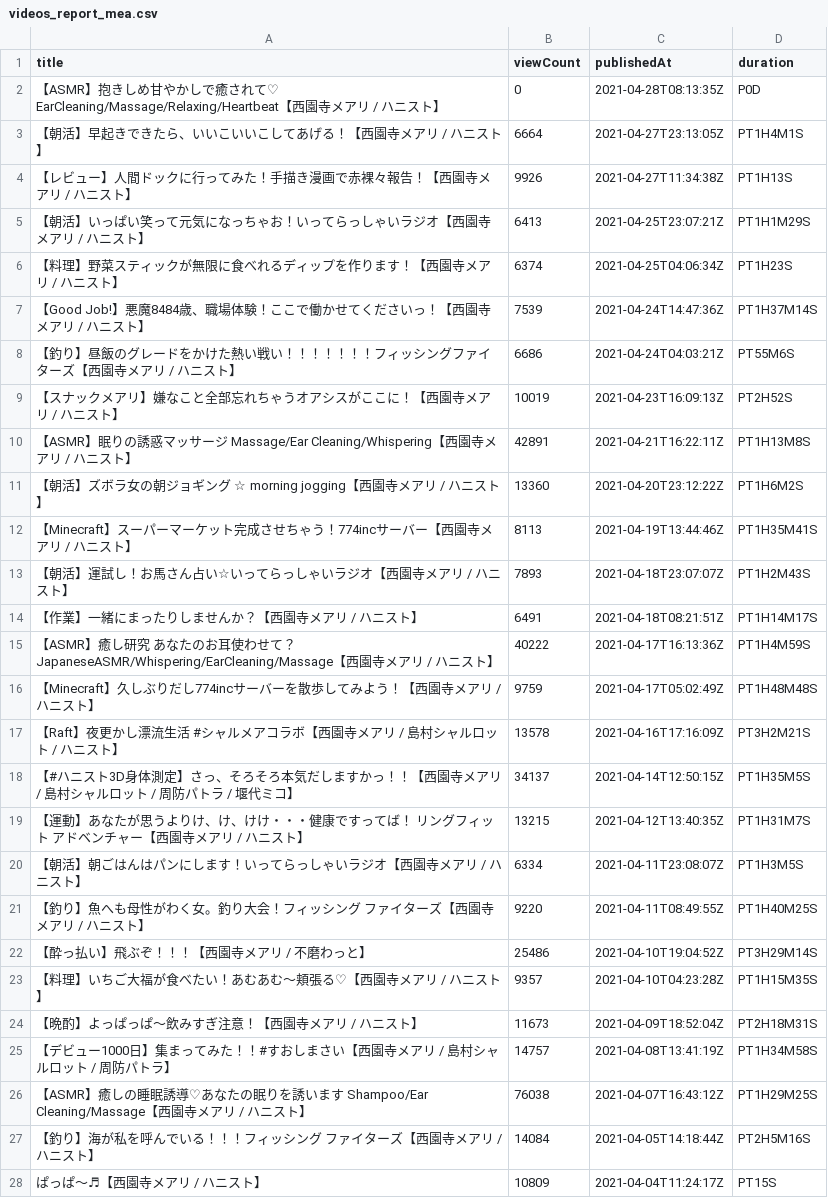
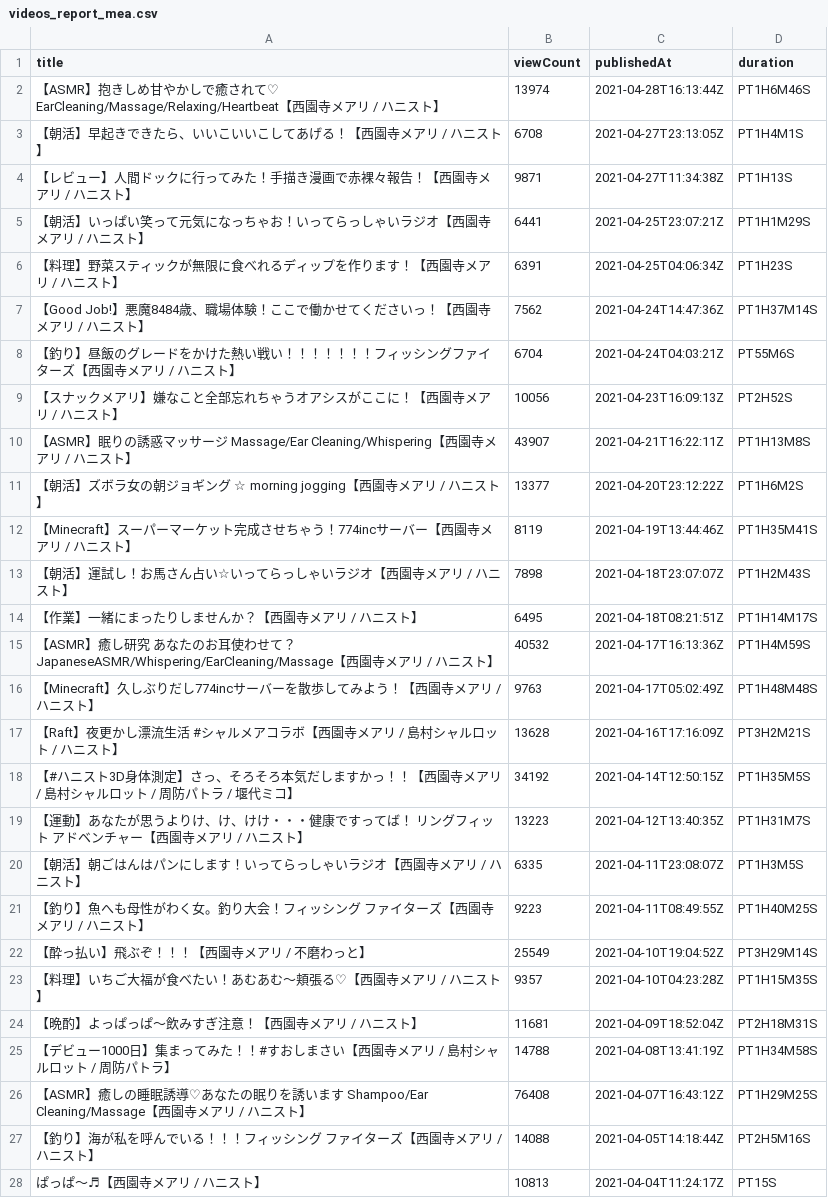
Before and after one commit to publictrain/oshihuya, a CSV file: videos_report_mea.csv, drawn as a sheet; only a part is shown; the diff covers the shown part only.

```diff
--- a/videos_report_mea.csv
+++ b/videos_report_mea.csv
@@ -1,28 +1,28 @@
 title,viewCount,publishedAt,duration
-【ASMR】抱きしめ甘やかしで癒されて♡　EarCleaning/Massage/Relaxing/Heartbeat【西園寺メアリ / ハニスト】,0,2021-04-28T08:13:35Z,P0D
-【朝活】早起きできたら、いいこいいこしてあげる！【西園寺メアリ / ハニスト】,6664,2021-04-27T23:13:05Z,PT1H4M1S
-【レビュー】人間ドックに行ってみた！手描き漫画で赤裸々報告！【西園寺メアリ / ハニスト】,9926,2021-04-27T11:34:38Z,PT1H13S
-【朝活】いっぱい笑って元気になっちゃお！いってらっしゃいラジオ【西園寺メアリ / ハニスト】,6413,2021-04-25T23:07:21Z,PT1H1M29S
-【料理】野菜スティックが無限に食べれるディップを作ります！【西園寺メアリ / ハニスト】,6374,2021-04-25T04:06:34Z,PT1H23S
-【Good Job!】悪魔8484歳、職場体験！ここで働かせてくださいっ！【西園寺メアリ / ハニスト】,7539,2021-04-24T14:47:36Z,PT1H37M14S
-【釣り】昼飯のグレードをかけた熱い戦い！！！！！！！フィッシングファイターズ【西園寺メアリ / ハニスト】,6686,2021-04-24T04:03:21Z,PT55M6S
-【スナックメアリ】嫌なこと全部忘れちゃうオアシスがここに！【西園寺メアリ / ハニスト】,10019,2021-04-23T16:09:13Z,PT2H52S
-【ASMR】眠りの誘惑マッサージ　Massage/Ear Cleaning/Whispering【西園寺メアリ / ハニスト】,42891,2021-04-21T16:22:11Z,PT1H13M8S
-【朝活】ズボラ女の朝ジョギング ☆  morning jogging【西園寺メアリ / ハニスト】,13360,2021-04-20T23:12:22Z,PT1H6M2S
-【Minecraft】スーパーマーケット完成させちゃう！774incサーバー【西園寺メアリ / ハニスト】,8113,2021-04-19T13:44:46Z,PT1H35M41S
-【朝活】運試し！お馬さん占い☆いってらっしゃいラジオ【西園寺メアリ / ハニスト】,7893,2021-04-18T23:07:07Z,PT1H2M43S
-【作業】一緒にまったりしませんか？【西園寺メアリ / ハニスト】,6491,2021-04-18T08:21:51Z,PT1H14M17S
-【ASMR】癒し研究 あなたのお耳使わせて？JapaneseASMR/Whispering/EarCleaning/Massage【西園寺メアリ / ハニスト】,40222,2021-04-17T16:13:36Z,PT1H4M59S
-【Minecraft】久しぶりだし774incサーバーを散歩してみよう！【西園寺メアリ / ハニスト】,9759,2021-04-17T05:02:49Z,PT1H48M48S
-【Raft】夜更かし漂流生活　#シャルメアコラボ【西園寺メアリ / 島村シャルロット / ハニスト】,13578,2021-04-16T17:16:09Z,PT3H2M21S
-【#ハニスト3D身体測定】さっ、そろそろ本気だしますかっ！！【西園寺メアリ / 島村シャルロット / 周防パトラ / 堰代ミコ】,34137,2021-04-14T12:50:15Z,PT1H35M5S
-【運動】あなたが思うよりけ、け、けけ・・・健康ですってば！  リングフィット アドベンチャー【西園寺メアリ / ハニスト】,13215,2021-04-12T13:40:35Z,PT1H31M7S
-【朝活】朝ごはんはパンにします！いってらっしゃいラジオ【西園寺メアリ / ハニスト】,6334,2021-04-11T23:08:07Z,PT1H3M5S
-【釣り】魚へも母性がわく女。釣り大会！フィッシング ファイターズ【西園寺メアリ / ハニスト】,9220,2021-04-11T08:49:55Z,PT1H40M25S
-【酔っ払い】飛ぶぞ！！！【西園寺メアリ / 不磨わっと】,25486,2021-04-10T19:04:52Z,PT3H29M14S
+【ASMR】抱きしめ甘やかしで癒されて♡　EarCleaning/Massage/Relaxing/Heartbeat【西園寺メアリ / ハニスト】,13974,2021-04-28T16:13:44Z,PT1H6M46S
+【朝活】早起きできたら、いいこいいこしてあげる！【西園寺メアリ / ハニスト】,6708,2021-04-27T23:13:05Z,PT1H4M1S
+【レビュー】人間ドックに行ってみた！手描き漫画で赤裸々報告！【西園寺メアリ / ハニスト】,9871,2021-04-27T11:34:38Z,PT1H13S
+【朝活】いっぱい笑って元気になっちゃお！いってらっしゃいラジオ【西園寺メアリ / ハニスト】,6441,2021-04-25T23:07:21Z,PT1H1M29S
+【料理】野菜スティックが無限に食べれるディップを作ります！【西園寺メアリ / ハニスト】,6391,2021-04-25T04:06:34Z,PT1H23S
+【Good Job!】悪魔8484歳、職場体験！ここで働かせてくださいっ！【西園寺メアリ / ハニスト】,7562,2021-04-24T14:47:36Z,PT1H37M14S
+【釣り】昼飯のグレードをかけた熱い戦い！！！！！！！フィッシングファイターズ【西園寺メアリ / ハニスト】,6704,2021-04-24T04:03:21Z,PT55M6S
+【スナックメアリ】嫌なこと全部忘れちゃうオアシスがここに！【西園寺メアリ / ハニスト】,10056,2021-04-23T16:09:13Z,PT2H52S
+【ASMR】眠りの誘惑マッサージ　Massage/Ear Cleaning/Whispering【西園寺メアリ / ハニスト】,43907,2021-04-21T16:22:11Z,PT1H13M8S
+【朝活】ズボラ女の朝ジョギング ☆  morning jogging【西園寺メアリ / ハニスト】,13377,2021-04-20T23:12:22Z,PT1H6M2S
+【Minecraft】スーパーマーケット完成させちゃう！774incサーバー【西園寺メアリ / ハニスト】,8119,2021-04-19T13:44:46Z,PT1H35M41S
+【朝活】運試し！お馬さん占い☆いってらっしゃいラジオ【西園寺メアリ / ハニスト】,7898,2021-04-18T23:07:07Z,PT1H2M43S
+【作業】一緒にまったりしませんか？【西園寺メアリ / ハニスト】,6495,2021-04-18T08:21:51Z,PT1H14M17S
+【ASMR】癒し研究 あなたのお耳使わせて？JapaneseASMR/Whispering/EarCleaning/Massage【西園寺メアリ / ハニスト】,40532,2021-04-17T16:13:36Z,PT1H4M59S
+【Minecraft】久しぶりだし774incサーバーを散歩してみよう！【西園寺メアリ / ハニスト】,9763,2021-04-17T05:02:49Z,PT1H48M48S
+【Raft】夜更かし漂流生活　#シャルメアコラボ【西園寺メアリ / 島村シャルロット / ハニスト】,13628,2021-04-16T17:16:09Z,PT3H2M21S
+【#ハニスト3D身体測定】さっ、そろそろ本気だしますかっ！！【西園寺メアリ / 島村シャルロット / 周防パトラ / 堰代ミコ】,34192,2021-04-14T12:50:15Z,PT1H35M5S
+【運動】あなたが思うよりけ、け、けけ・・・健康ですってば！  リングフィット アドベンチャー【西園寺メアリ / ハニスト】,13223,2021-04-12T13:40:35Z,PT1H31M7S
+【朝活】朝ごはんはパンにします！いってらっしゃいラジオ【西園寺メアリ / ハニスト】,6335,2021-04-11T23:08:07Z,PT1H3M5S
+【釣り】魚へも母性がわく女。釣り大会！フィッシング ファイターズ【西園寺メアリ / ハニスト】,9223,2021-04-11T08:49:55Z,PT1H40M25S
+【酔っ払い】飛ぶぞ！！！【西園寺メアリ / 不磨わっと】,25549,2021-04-10T19:04:52Z,PT3H29M14S
 【料理】いちご大福が食べたい！あむあむ～頬張る♡【西園寺メアリ / ハニスト】,9357,2021-04-10T04:23:28Z,PT1H15M35S
-【晩酌】よっぱっぱ～飲みすぎ注意！【西園寺メアリ / ハニスト】,11673,2021-04-09T18:52:04Z,PT2H18M31S
-【デビュー1000日】集まってみた！！#すおしまさい【西園寺メアリ / 島村シャルロット / 周防パトラ】,14757,2021-04-08T13:41:19Z,PT1H34M58S
-【ASMR】癒しの睡眠誘導♡あなたの眠りを誘います　Shampoo/Ear Cleaning/Massage【西園寺メアリ / ハニスト】,76038,2021-04-07T16:43:12Z,PT1H29M25S
-【釣り】海が私を呼んでいる！！！フィッシング ファイターズ【西園寺メアリ / ハニスト】,14084,2021-04-05T14:18:44Z,PT2H5M16S
-ぱっぱ～♬【西園寺メアリ / ハニスト】,10809,2021-04-04T11:24:17Z,PT15S
+【晩酌】よっぱっぱ～飲みすぎ注意！【西園寺メアリ / ハニスト】,11681,2021-04-09T18:52:04Z,PT2H18M31S
+【デビュー1000日】集まってみた！！#すおしまさい【西園寺メアリ / 島村シャルロット / 周防パトラ】,14788,2021-04-08T13:41:19Z,PT1H34M58S
+【ASMR】癒しの睡眠誘導♡あなたの眠りを誘います　Shampoo/Ear Cleaning/Massage【西園寺メアリ / ハニスト】,76408,2021-04-07T16:43:12Z,PT1H29M25S
+【釣り】海が私を呼んでいる！！！フィッシング ファイターズ【西園寺メアリ / ハニスト】,14088,2021-04-05T14:18:44Z,PT2H5M16S
+ぱっぱ～♬【西園寺メアリ / ハニスト】,10813,2021-04-04T11:24:17Z,PT15S
```
Also changed, not shown: 1 added row and 59 edited cells elsewhere in this file, videos_report_hasi.csv, videos_report_kuku.csv, 20 other files.
